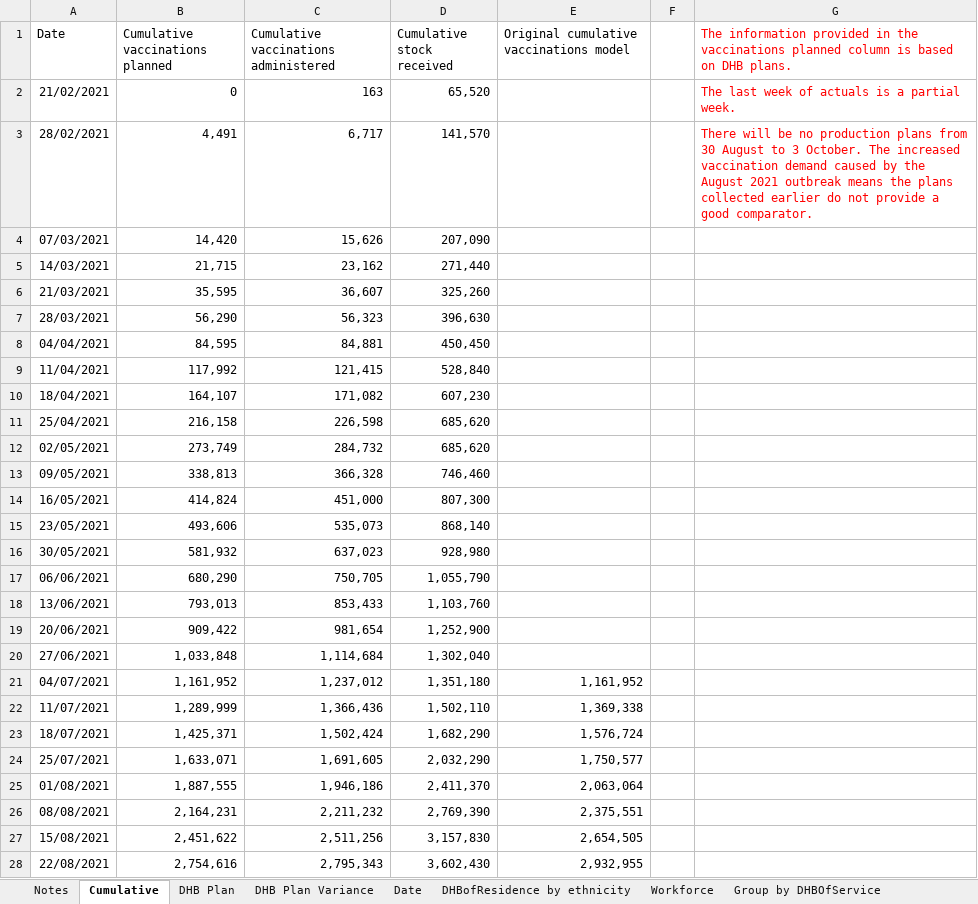
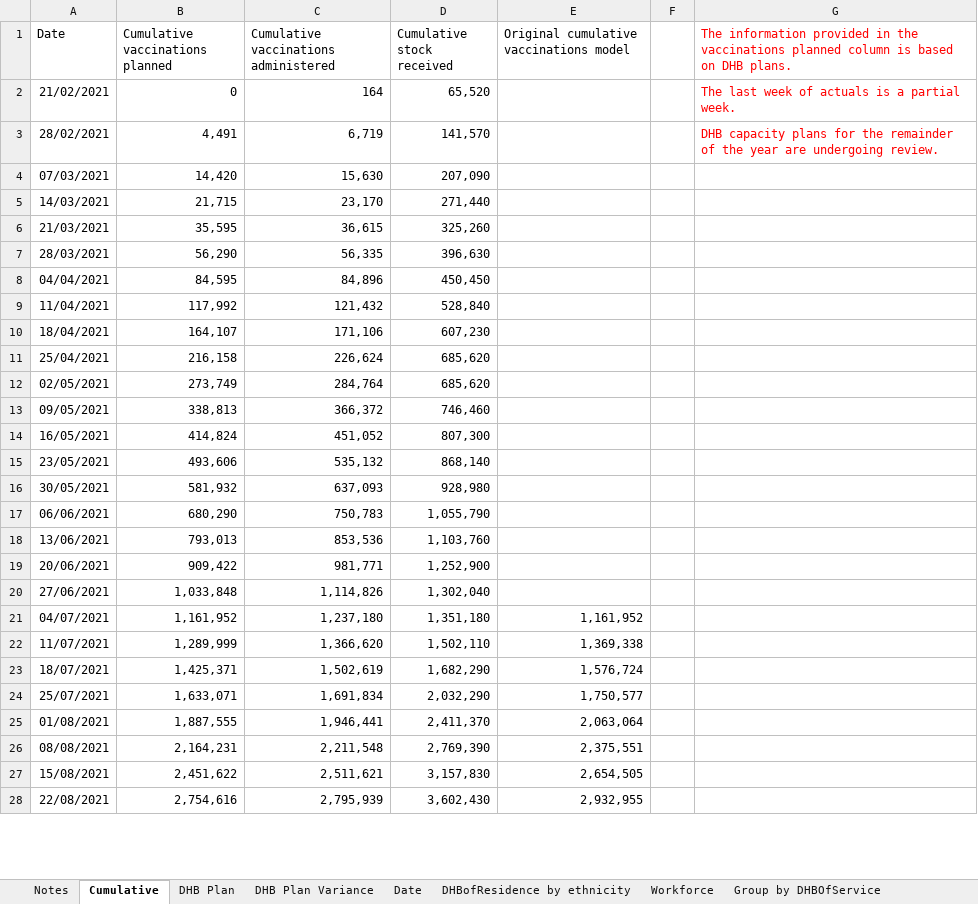
Before and after one commit to Mike-Honey/covid-19-nz-vaccinations, an Excel workbook: covid_vaccinations.xlsx, sheet Cumulative, drawn as a sheet; only a part is shown; values as stored, in another font and other column widths than the file's, no borders; the diff covers the shown part only; the diff names each change by its address in the sheet, - before the commit and + after, or states it on an @@ line.

```diff
--- a/covid_vaccinations.xlsx (sheet Cumulative)
+++ b/covid_vaccinations.xlsx (sheet Cumulative)
-C2: 163
+C2: 164
-C3: 6,717
+C3: 6,719
-G3: There will be no production plans from 30 August to 3 October. The increased vaccination demand caused by the August 2021 outbreak means the plans collected earlier do not provide a good comparator.
+G3: DHB capacity plans for the remainder of the year are undergoing review.
-C4: 15,626
+C4: 15,630
-C5: 23,162
+C5: 23,170
-C6: 36,607
+C6: 36,615
-C7: 56,323
+C7: 56,335
-C8: 84,881
+C8: 84,896
-C9: 121,415
+C9: 121,432
-C10: 171,082
+C10: 171,106
-C11: 226,598
+C11: 226,624
-C12: 284,732
+C12: 284,764
-C13: 366,328
+C13: 366,372
-C14: 451,000
+C14: 451,052
-C15: 535,073
+C15: 535,132
-C16: 637,023
+C16: 637,093
-C17: 750,705
+C17: 750,783
-C18: 853,433
+C18: 853,536
-C19: 981,654
+C19: 981,771
-C20: 1,114,684
+C20: 1,114,826
-C21: 1,237,012
+C21: 1,237,180
-C22: 1,366,436
+C22: 1,366,620
-C23: 1,502,424
+C23: 1,502,619
-C24: 1,691,605
+C24: 1,691,834
-C25: 1,946,186
+C25: 1,946,441
-C26: 2,211,232
+C26: 2,211,548
-C27: 2,511,256
+C27: 2,511,621
-C28: 2,795,343
+C28: 2,795,939
```
Also changed, not shown: 8 edited cells elsewhere in this sheet, sheet DHBofResidence by ethnicity, sheet Group by DHBOfService, sheet DHB Plan Variance, sheet TLA, sheet Date, sheet Workforce, 4 more sheets, 2 other files.
